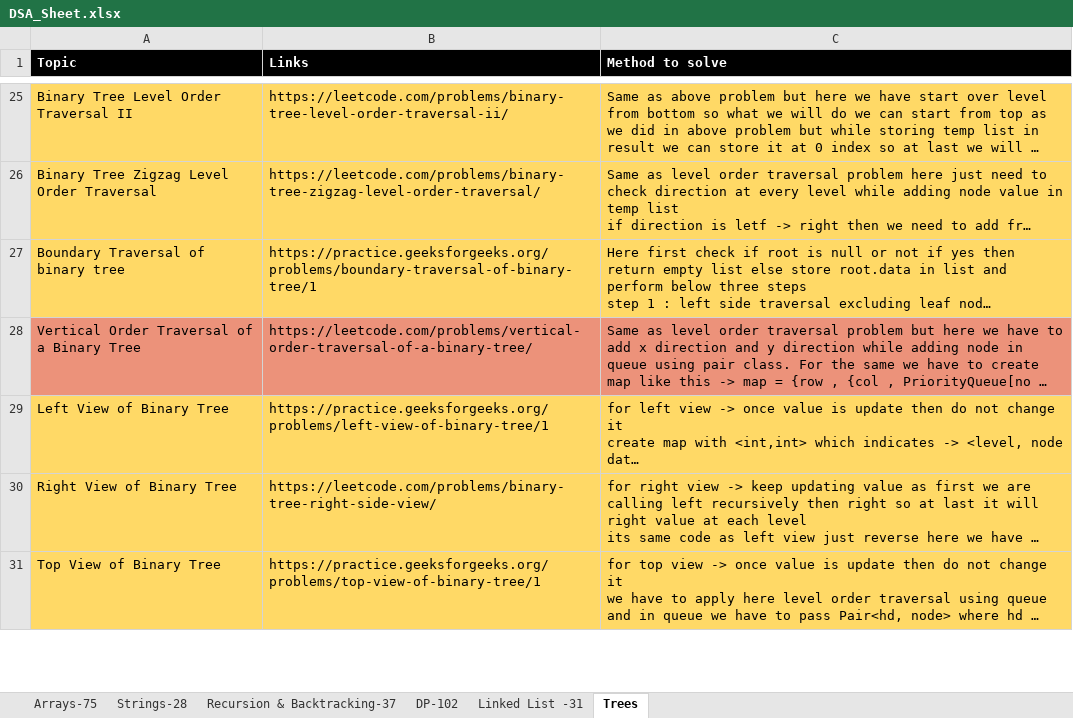
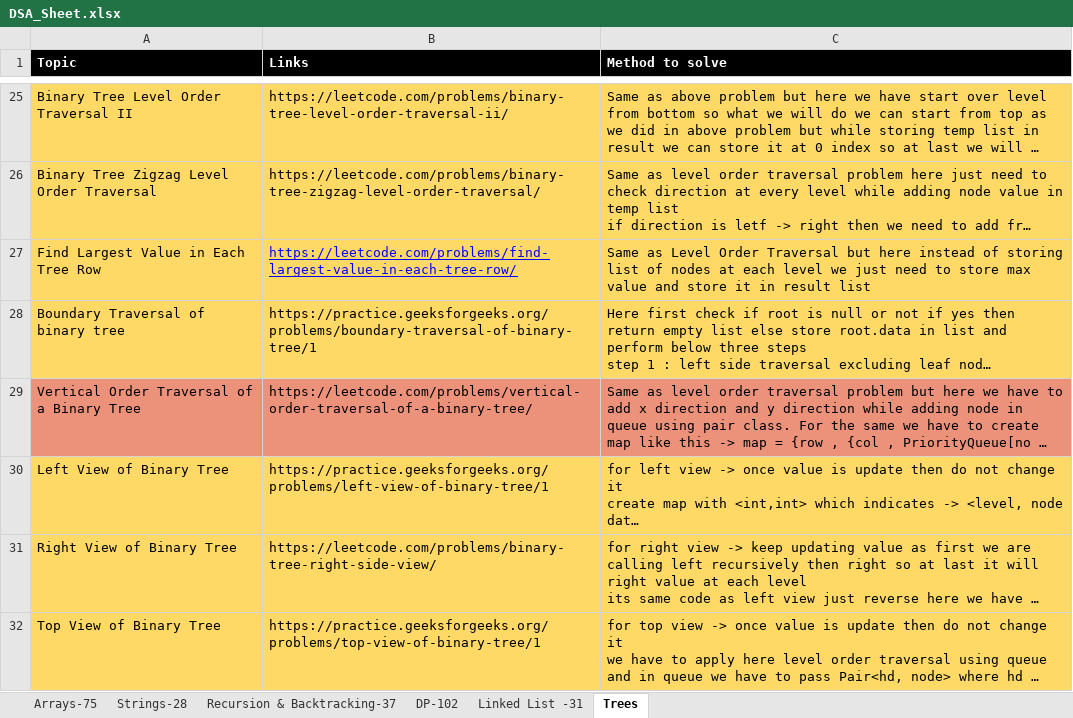
Before and after one commit to omkar1304/DSA-Leetcode, an Excel workbook: DSA_Sheet.xlsx, sheet Trees, drawn as a sheet; only a part is shown, gaps mark what is left out; long unchanged cells end in …; values as stored, in another font and other column widths than the file's, no borders; the diff names each change by its address in the sheet, - before the commit and + after, or states it on an @@ line.

```diff
--- a/DSA_Sheet.xlsx (sheet Trees)
+++ b/DSA_Sheet.xlsx (sheet Trees)
+row 27: Find Largest Value in Each Tree Row | https://leetcode.com/problems/find-largest-value-in-each-tree-row/ | Same as Level Order Traversal but here instead of storing list of nodes at each level we just need to store max value and store it in result list
```
Also changed, not shown: 1 other file.
